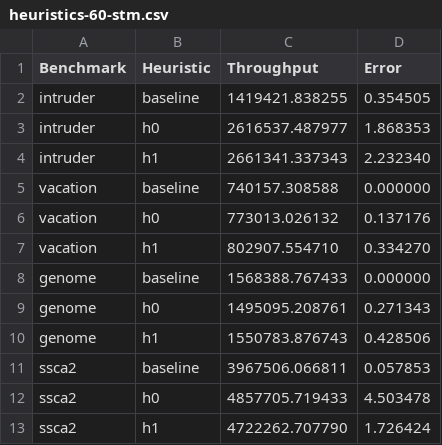
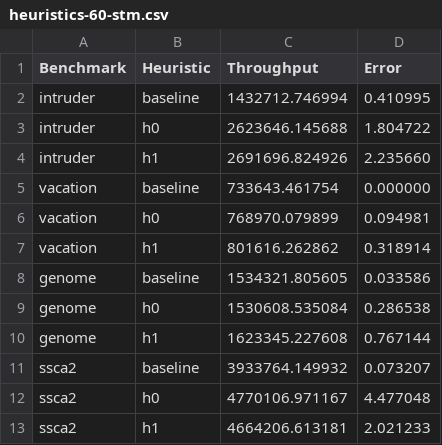
Before and after one commit to StefanoConoci/STMEnergyOptimization, a CSV file: bench/SBAC-PAD/results/heuristics_comparison4/heuristics-60-stm.csv, drawn as a sheet.

```diff
--- a/bench/SBAC-PAD/results/heuristics_comparison4/heuristics-60-stm.csv
+++ b/bench/SBAC-PAD/results/heuristics_comparison4/heuristics-60-stm.csv
@@ -1,13 +1,13 @@
 Benchmark,Heuristic,Throughput,Error
-intruder,baseline,1419421.838255,0.354505
-intruder,h0,2616537.487977,1.868353
-intruder,h1,2661341.337343,2.232340
-vacation,baseline,740157.308588,0.000000
-vacation,h0,773013.026132,0.137176
-vacation,h1,802907.554710,0.334270
-genome,baseline,1568388.767433,0.000000
-genome,h0,1495095.208761,0.271343
-genome,h1,1550783.876743,0.428506
-ssca2,baseline,3967506.066811,0.057853
-ssca2,h0,4857705.719433,4.503478
-ssca2,h1,4722262.707790,1.726424
+intruder,baseline,1432712.746994,0.410995
+intruder,h0,2623646.145688,1.804722
+intruder,h1,2691696.824926,2.235660
+vacation,baseline,733643.461754,0.000000
+vacation,h0,768970.079899,0.094981
+vacation,h1,801616.262862,0.318914
+genome,baseline,1534321.805605,0.033586
+genome,h0,1530608.535084,0.286538
+genome,h1,1623345.227608,0.767144
+ssca2,baseline,3933764.149932,0.073207
+ssca2,h0,4770106.971167,4.477048
+ssca2,h1,4664206.613181,2.021233
```
Also changed, not shown: bench/SBAC-PAD/results/heuristics_comparison4/heuristics-50-stm.csv, bench/SBAC-PAD/results/heuristics_comparison4/heuristics-70-stm.csv, 15 other files.
